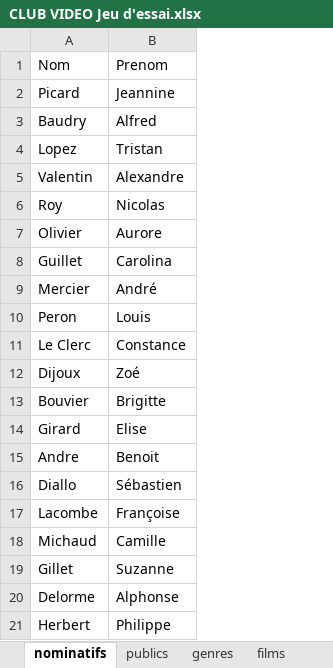
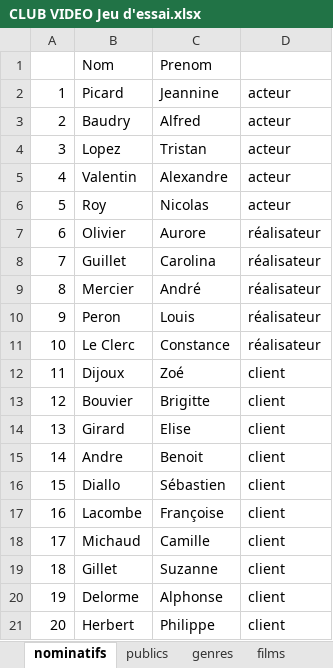
Before and after one commit to D-CRAVO/FORMATION-CDA-2210, an Excel workbook: 103_BaseDeDonnees/Exercices/204_ClubVideo/CLUB VIDEO Jeu d'essai.xlsx, sheet nominatifs, drawn as a sheet; values as stored, in another font and other column widths than the file's, no borders; the diff names each change by its address in the sheet, - before the commit and + after, or states it on an @@ line.

Commit message:
Update CLUB VIDEO Jeu d'essai.xlsx

```diff
--- a/103_BaseDeDonnees/Exercices/204_ClubVideo/CLUB VIDEO Jeu d'essai.xlsx (sheet nominatifs)
+++ b/103_BaseDeDonnees/Exercices/204_ClubVideo/CLUB VIDEO Jeu d'essai.xlsx (sheet nominatifs)
+column A, rows 2-21: 1 | 2 | 3 | 4 | 5 | 6 | 7 | 8 | 9 | 10 | 11 | 12 | 13 | 14 | 15 | 16 | 17 | 18 | 19 | 20
+column D, rows 2-21: acteur | acteur | acteur | acteur | acteur | réalisateur | réalisateur | réalisateur | réalisateur | réalisateur | client | client | client | client | client | client | client | client | client | client
```
